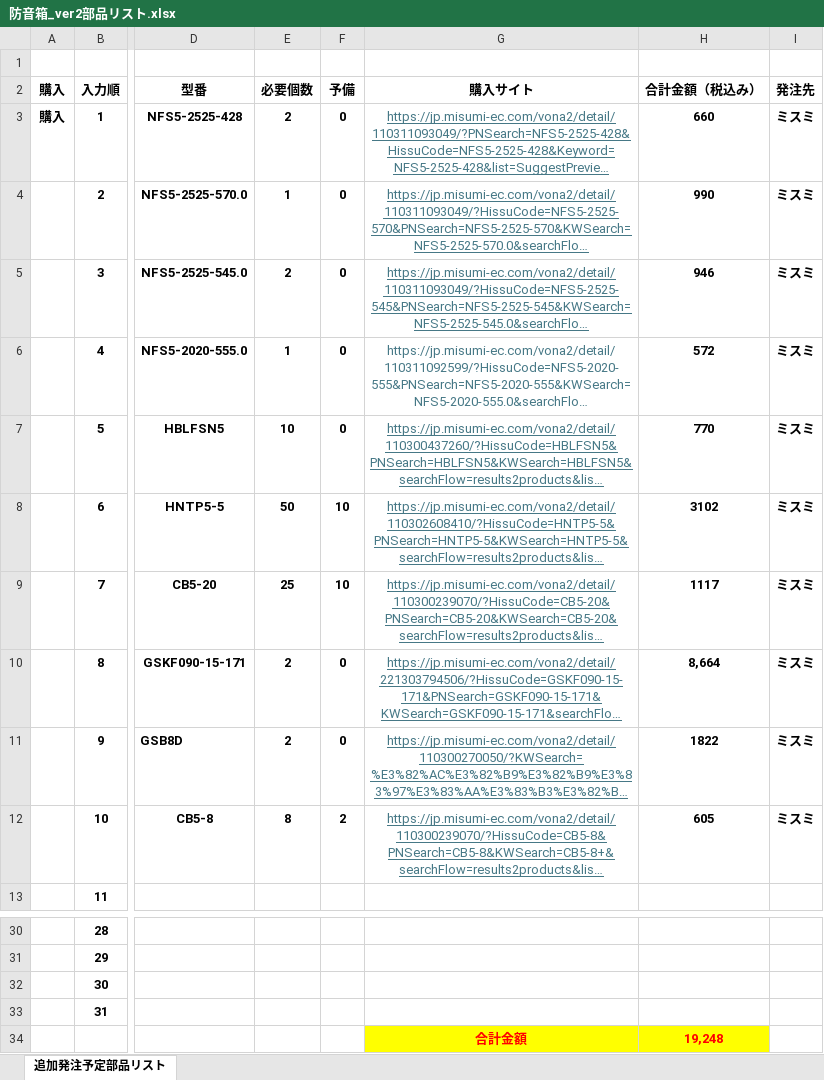
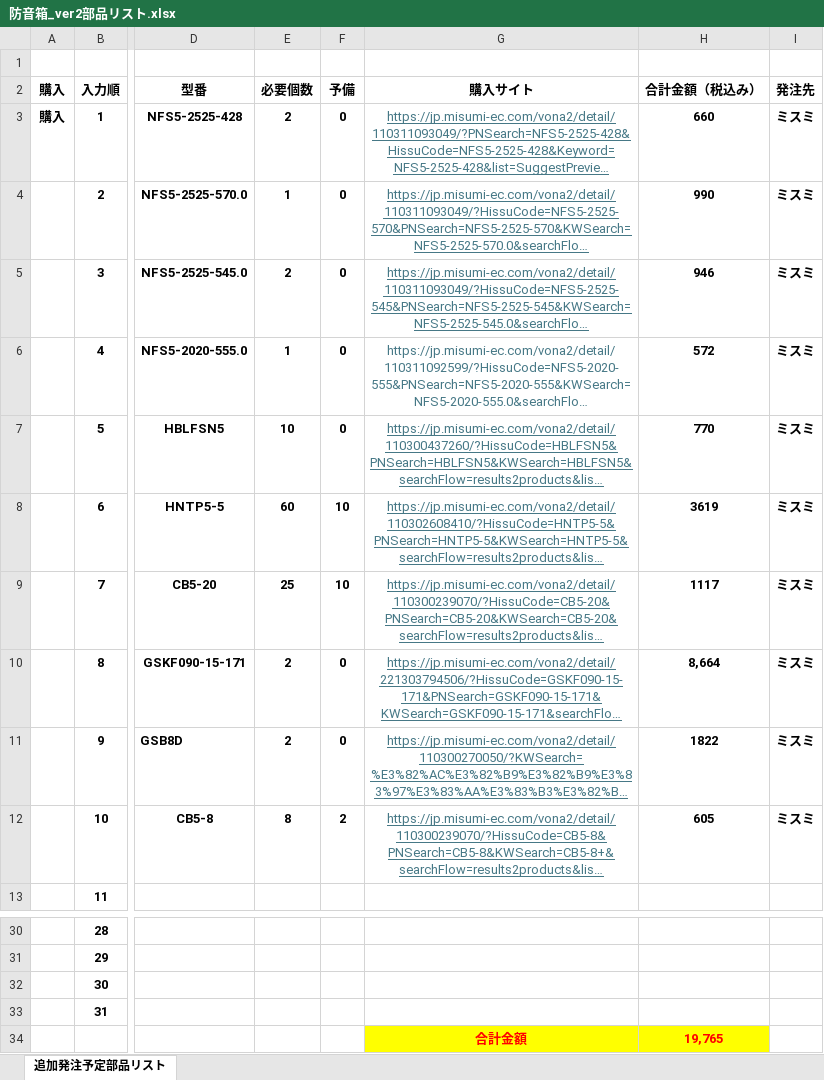
Before and after one commit to RyutaroMasuda/SoundProofingBox_RZ420_ver2, an Excel workbook: 防音箱_ver2部品リスト.xlsx, sheet 追加発注予定部品リスト, drawn as a sheet; only a part is shown, gaps mark what is left out; long unchanged cells end in …; values as stored, in another font and other column widths than the file's, no borders; the diff names each change by its address in the sheet, - before the commit and + after, or states it on an @@ line.

```diff
--- a/防音箱_ver2部品リスト.xlsx (sheet 追加発注予定部品リスト)
+++ b/防音箱_ver2部品リスト.xlsx (sheet 追加発注予定部品リスト)
-E8 (必要個数): 50
+E8 (必要個数): 60
-H8 (合計金額（税込み）): 3102
+H8 (合計金額（税込み）): 3619
-H34 (合計金額（税込み）): 19,248
+H34 (合計金額（税込み）): 19,765
```
Also changed, not shown: 43 other files.
